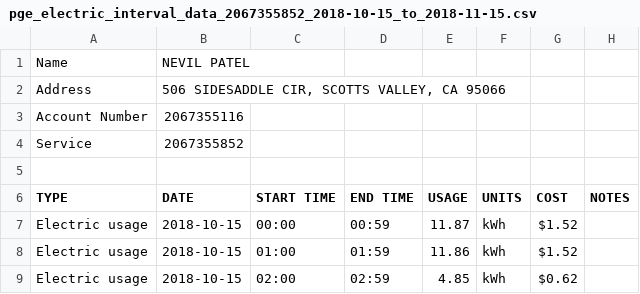
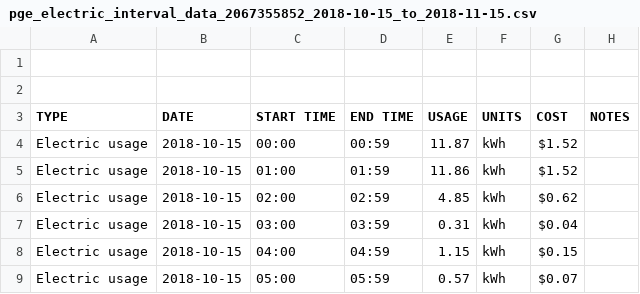
Before and after one commit to nevilpatel/solar_calcs, a CSV file: solar_calcs/sample/pge_electric_interval_data_2067355852_2018-10-15_to_2018-11-15.csv, drawn as a sheet; only a part is shown; the shorter side is filled out with more unchanged rows; the diff names each change by its address in the sheet, - before the commit and + after, or states it on an @@ line.

Commit message:
Update pge_electric_interval_data_2067355852_2018-10-15_to_2018-11-15.csv

```diff
--- a/solar_calcs/sample/pge_electric_interval_data_2067355852_2018-10-15_to_2018-11-15.csv
+++ b/solar_calcs/sample/pge_electric_interval_data_2067355852_2018-10-15_to_2018-11-15.csv
-row 1: Name | NEVIL PATEL
+row 1: (empty)
-row 2: Address | 506 SIDESADDLE CIR, SCOTTS VALLEY, CA 95066
-row 3: Account Number | 2067355116
-row 4: Service | 2067355852
```
